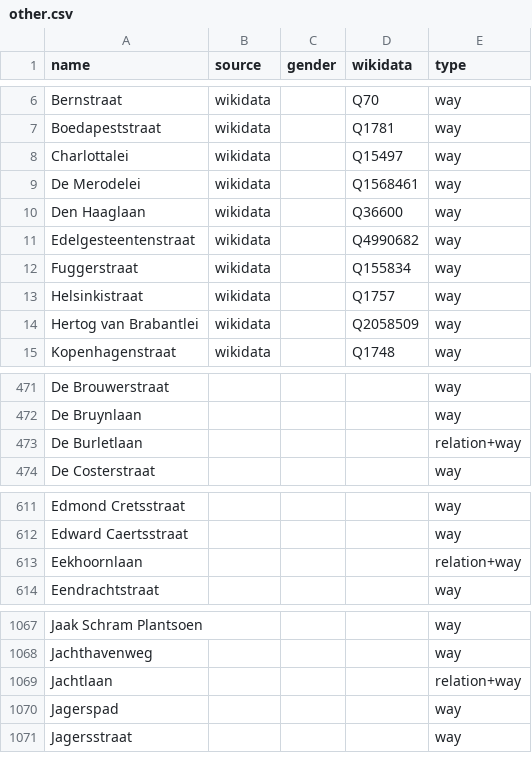
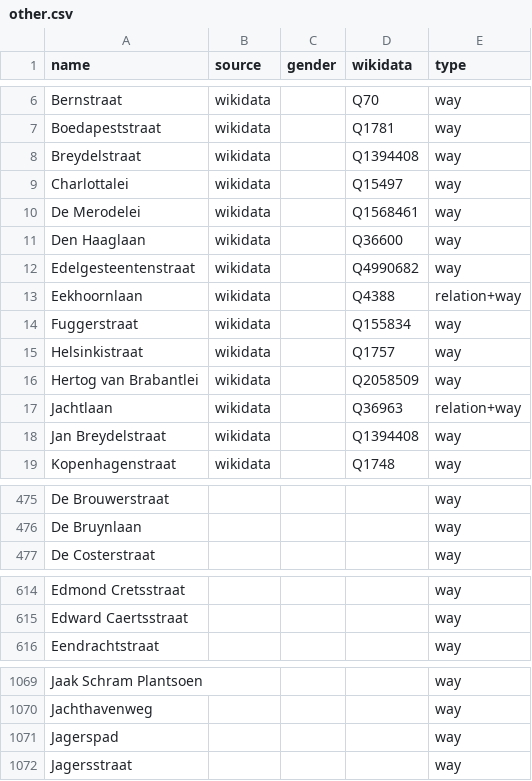
Before and after one commit to EqualStreetNames/equalstreetnames-antwerpen, a CSV file: data/other.csv, drawn as a sheet; only a part is shown, gaps mark what is left out; removed rows and columns are numbered as before the commit, all else as after; the diff names each change by its address in the sheet, - before the commit and + after, or states it on an @@ line.

```diff
--- a/data/other.csv
+++ b/data/other.csv
+row 8: Breydelstraat | wikidata |  | Q1394408 | way
+row 13: Eekhoornlaan | wikidata |  | Q4388 | relation+way
+row 17: Jachtlaan | wikidata |  | Q36963 | relation+way
+row 18: Jan Breydelstraat | wikidata |  | Q1394408 | way
-row 473: De Burletlaan |  |  |  | relation+way
-row 613: Eekhoornlaan |  |  |  | relation+way
-row 1069: Jachtlaan |  |  |  | relation+way
```
Also changed, not shown: data/gender.csv, 3 other files.
